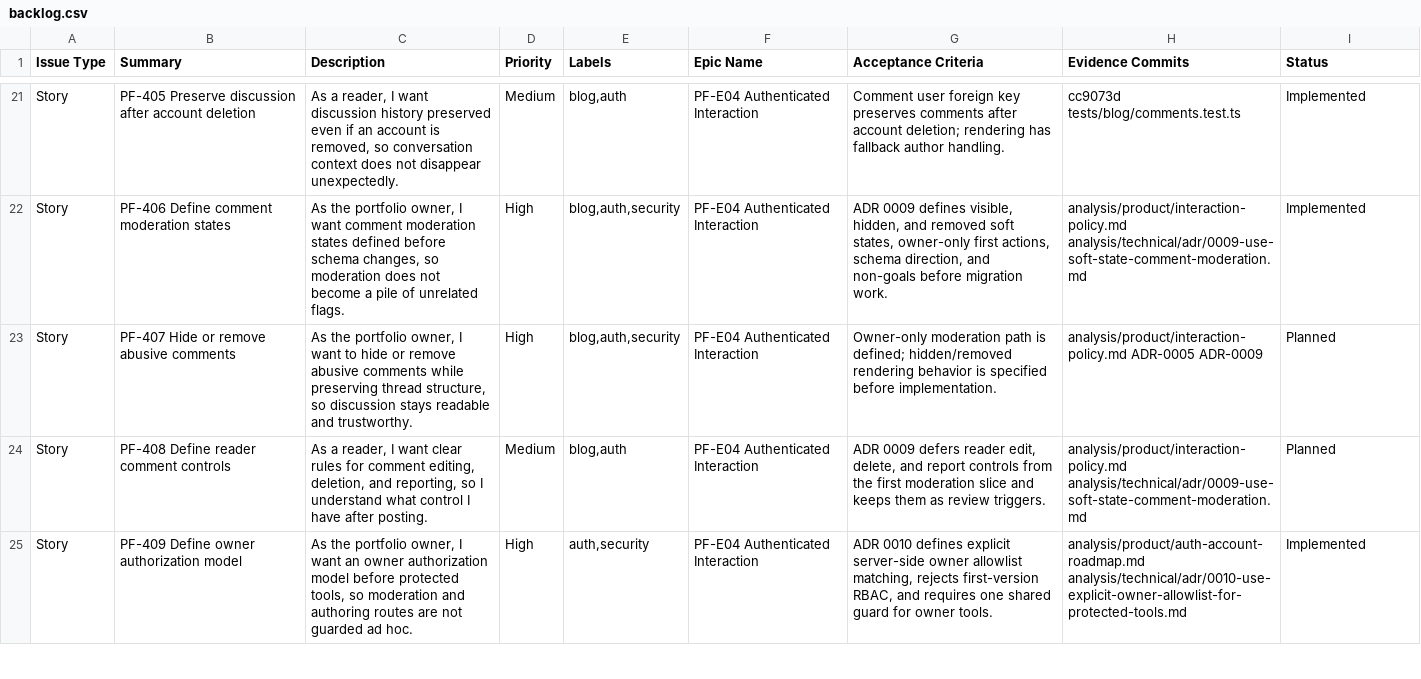
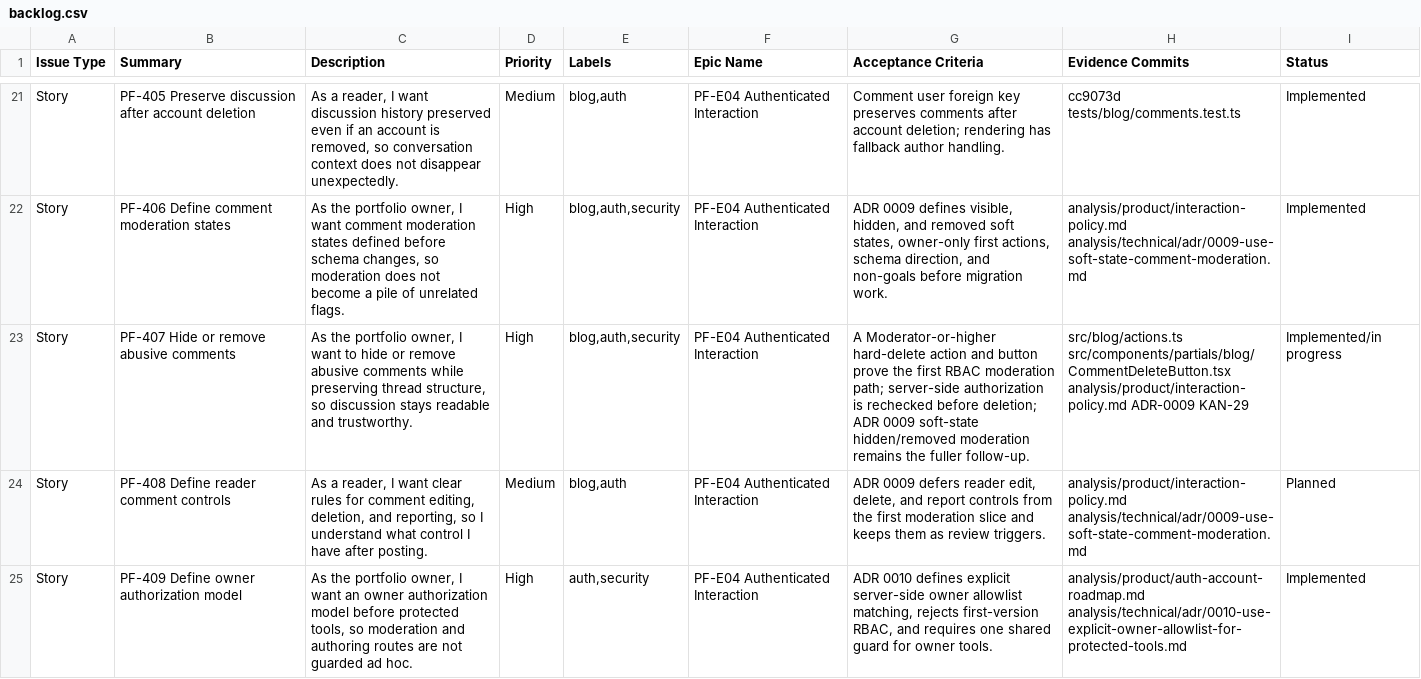
Before and after one commit to TheThouZands/portfolio, a CSV file: analysis/jira/backlog.csv, drawn as a sheet; only a part is shown, gaps mark what is left out; the diff names each change by its address in the sheet, - before the commit and + after, or states it on an @@ line.

Commit message:
feat(blog): add moderator comment delete island [KAN-29]

```diff
--- a/analysis/jira/backlog.csv
+++ b/analysis/jira/backlog.csv
-G23 (Acceptance Criteria): Owner-only moderation path is defined; hidden/removed rendering behavior is specified before implementation.
+G23 (Acceptance Criteria): A Moderator-or-higher hard-delete action and button prove the first RBAC moderation path; server-side authorization is rechecked before deletion; ADR 0009 soft-state hidden/removed moderation remains the fuller follow-up.
-H23 (Evidence Commits): analysis/product/interaction-policy.md ADR-0005 ADR-0009
+H23 (Evidence Commits): src/blog/actions.ts src/components/partials/blog/CommentDeleteButton.tsx analysis/product/interaction-policy.md ADR-0009 KAN-29
-I23 (Status): Planned
+I23 (Status): Implemented/in progress
```
Also changed, not shown: 12 other files.
